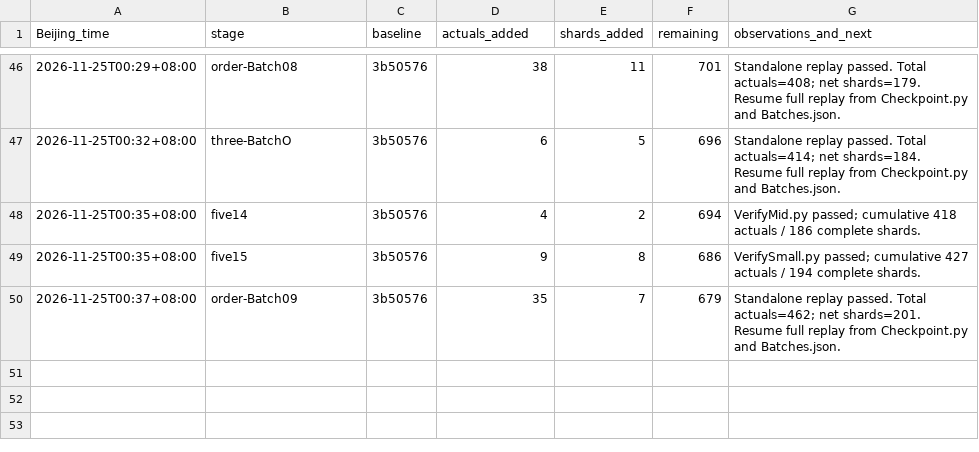
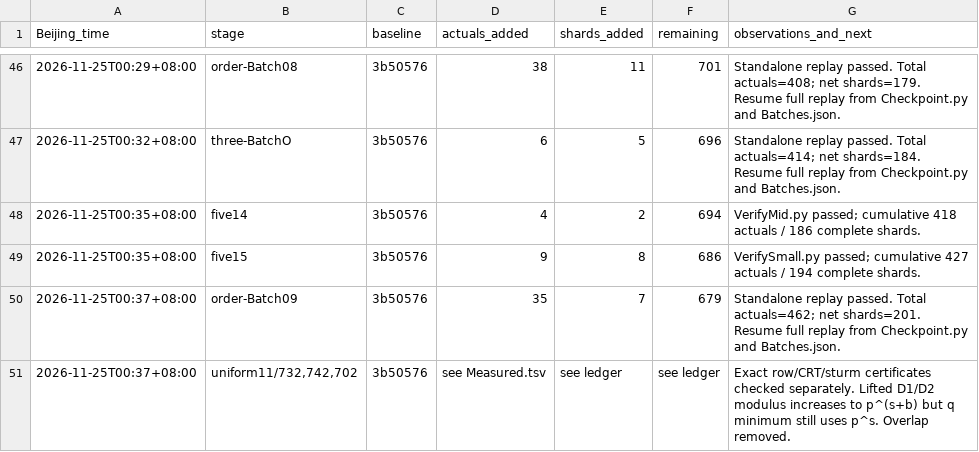
Before and after one commit to stormwhip/PerfectNumbers, a TSV file: Research/NightMerge/RunLog.tsv, drawn as a sheet; only a part is shown, gaps mark what is left out.

Commit message:
Use the emitter valuation in the gap modulus and verify all root-eleven branches

```diff
--- a/Research/NightMerge/RunLog.tsv
+++ b/Research/NightMerge/RunLog.tsv
@@ -50 +50,2 @@ Beijing_time	stage	baseline	actuals_added	shards_added	remaining	observations_an
 2026-11-25T00:37+08:00	order-Batch09	3b50576	35	7	679	Standalone replay passed. Total actuals=462; net shards=201. Resume full replay from Checkpoint.py and Batches.json.
+2026-11-25T00:37+08:00	uniform11/732,742,702	3b50576	see Measured.tsv	see ledger	see ledger	Exact row/CRT/sturm certificates checked separately. Lifted D1/D2 modulus increases to p^(s+b) but q minimum still uses p^s. Overlap removed.
```
Also changed, not shown: 9 other files.
